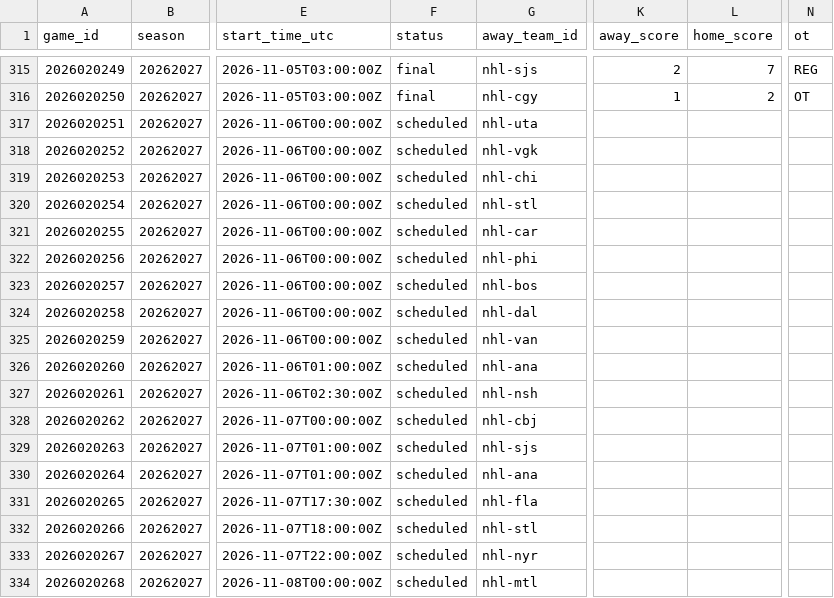
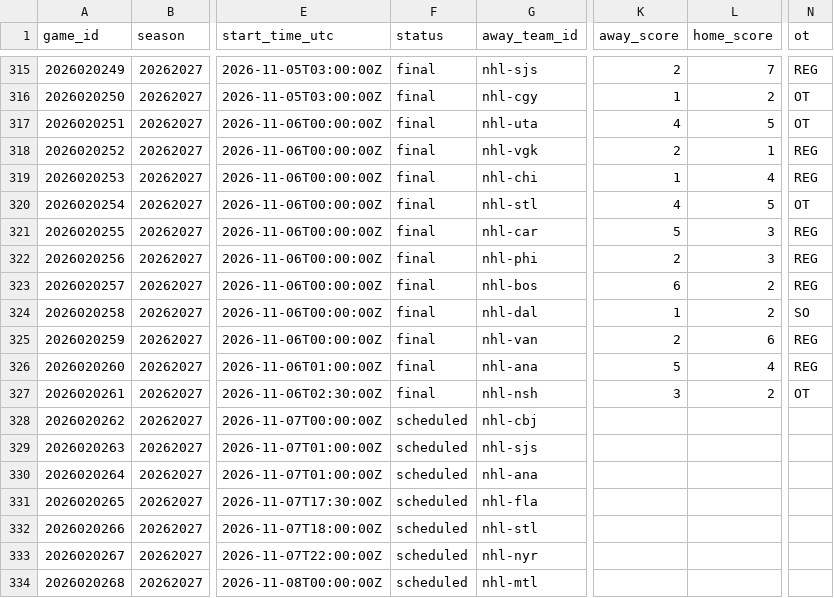
Before and after one commit to jpf5046/basic_betting_model, a CSV file: data/nhl/games_20262027.csv, drawn as a sheet; only a part is shown, gaps mark what is left out; the diff names each change by its address in the sheet, - before the commit and + after, or states it on an @@ line.

```diff
--- a/data/nhl/games_20262027.csv
+++ b/data/nhl/games_20262027.csv
-F317:F327 (status): scheduled
+F317:F327 (status): final
-K317 (away_score): (empty)
+K317 (away_score): 4
-L317 (home_score): (empty)
+L317 (home_score): 5
-N317 (ot): (empty)
+N317 (ot): OT
-K318 (away_score): (empty)
+K318 (away_score): 2
-L318 (home_score): (empty)
+L318 (home_score): 1
-N318:N319 (ot): (empty)
+N318:N319 (ot): REG
-K319 (away_score): (empty)
+K319 (away_score): 1
-L319 (home_score): (empty)
+L319 (home_score): 4
-K320 (away_score): (empty)
+K320 (away_score): 4
-L320 (home_score): (empty)
+L320 (home_score): 5
-N320 (ot): (empty)
+N320 (ot): OT
-K321 (away_score): (empty)
+K321 (away_score): 5
-L321:L322 (home_score): (empty)
+L321:L322 (home_score): 3
-N321:N323 (ot): (empty)
+N321:N323 (ot): REG
-K322 (away_score): (empty)
+K322 (away_score): 2
-K323 (away_score): (empty)
+K323 (away_score): 6
-L323:L324 (home_score): (empty)
+L323:L324 (home_score): 2
-K324 (away_score): (empty)
+K324 (away_score): 1
-N324 (ot): (empty)
+N324 (ot): SO
-K325 (away_score): (empty)
+K325 (away_score): 2
-L325 (home_score): (empty)
+L325 (home_score): 6
-N325:N326 (ot): (empty)
+N325:N326 (ot): REG
-K326 (away_score): (empty)
+K326 (away_score): 5
-L326 (home_score): (empty)
+L326 (home_score): 4
-K327 (away_score): (empty)
+K327 (away_score): 3
-L327 (home_score): (empty)
+L327 (home_score): 2
-N327 (ot): (empty)
+N327 (ot): OT
```
Also changed, not shown: data/frames/nhl_20262027.csv, 4 other files.
